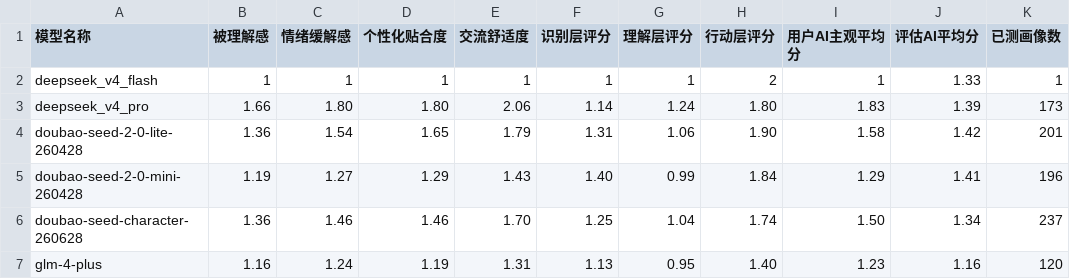
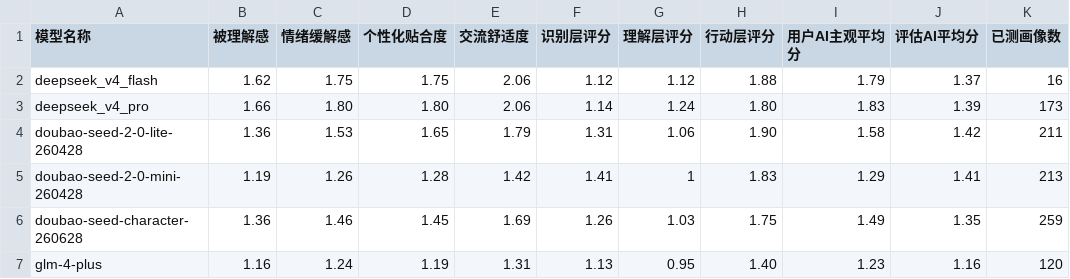
Before and after one commit to aokesem/emotion_companion_evaluation, a CSV file: 多轮对话测试工作流/outputs/all_model_score_summary.csv, drawn as a sheet; only a part is shown; the diff covers the shown part only.

```diff
--- a/多轮对话测试工作流/outputs/all_model_score_summary.csv
+++ b/多轮对话测试工作流/outputs/all_model_score_summary.csv
@@ -1,7 +1,7 @@
 模型名称,被理解感,情绪缓解感,个性化贴合度,交流舒适度,识别层评分,理解层评分,行动层评分,用户AI主观平均分,评估AI平均分,已测画像数
-deepseek_v4_flash,1,1,1,1,1,1,2,1,1.33,1
+deepseek_v4_flash,1.62,1.75,1.75,2.06,1.12,1.12,1.88,1.79,1.37,16
 deepseek_v4_pro,1.66,1.80,1.80,2.06,1.14,1.24,1.80,1.83,1.39,173
-doubao-seed-2-0-lite-260428,1.36,1.54,1.65,1.79,1.31,1.06,1.90,1.58,1.42,201
-doubao-seed-2-0-mini-260428,1.19,1.27,1.29,1.43,1.40,0.99,1.84,1.29,1.41,196
-doubao-seed-character-260628,1.36,1.46,1.46,1.70,1.25,1.04,1.74,1.50,1.34,237
+doubao-seed-2-0-lite-260428,1.36,1.53,1.65,1.79,1.31,1.06,1.90,1.58,1.42,211
+doubao-seed-2-0-mini-260428,1.19,1.26,1.28,1.42,1.41,1,1.83,1.29,1.41,213
+doubao-seed-character-260628,1.36,1.46,1.45,1.69,1.26,1.03,1.75,1.49,1.35,259
 glm-4-plus,1.16,1.24,1.19,1.31,1.13,0.95,1.40,1.23,1.16,120
```
Also changed, not shown: 1 added row and 17 edited cells elsewhere in this file, 40 other files.
